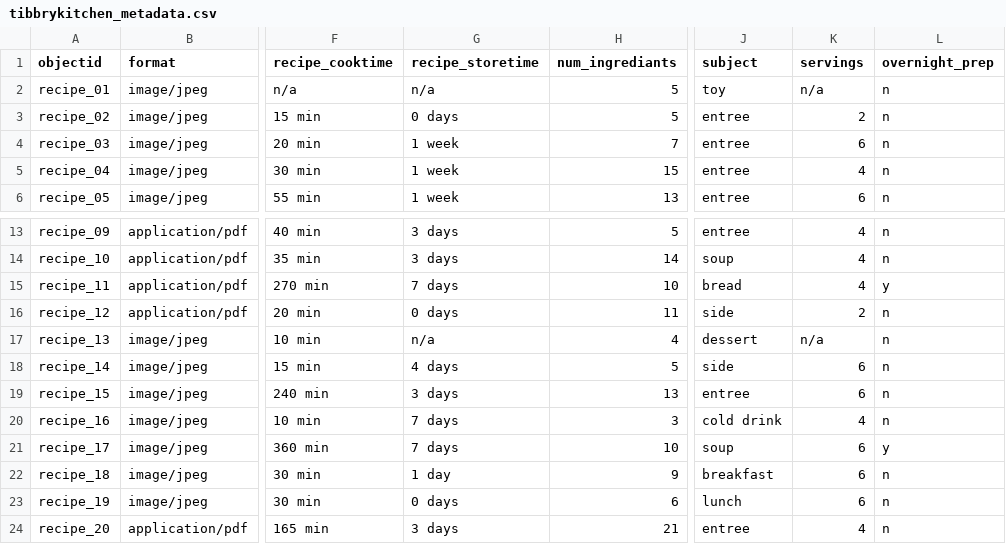
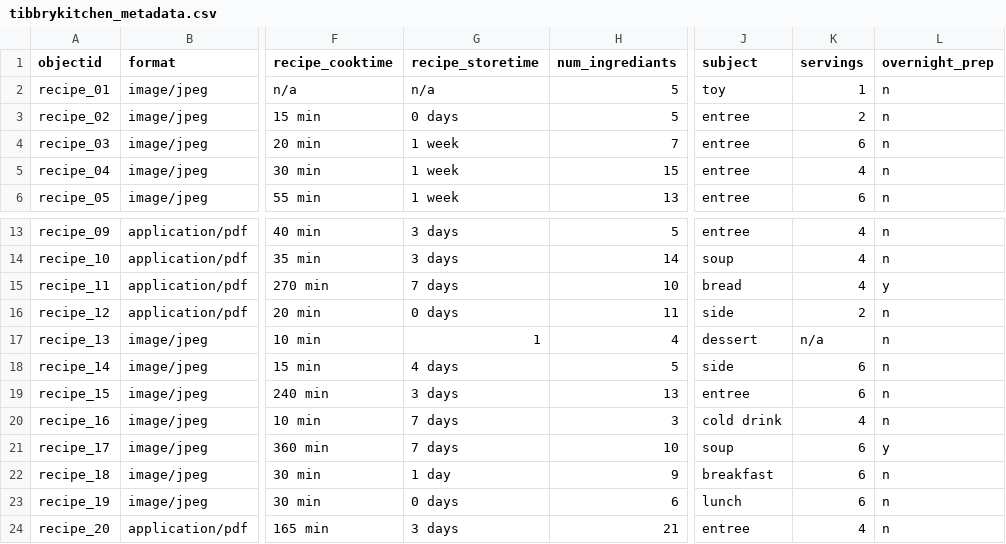
Before and after one commit to gbrei/TibbryKitchen, a CSV file: _data/tibbrykitchen_metadata.csv, drawn as a sheet; only a part is shown, gaps mark what is left out; the diff names each change by its address in the sheet, - before the commit and + after, or states it on an @@ line.

Commit message:
updating servings

```diff
--- a/_data/tibbrykitchen_metadata.csv
+++ b/_data/tibbrykitchen_metadata.csv
-K2 (servings): n/a
+K2 (servings): 1
-G17 (recipe_storetime): n/a
+G17 (recipe_storetime): 1
```
